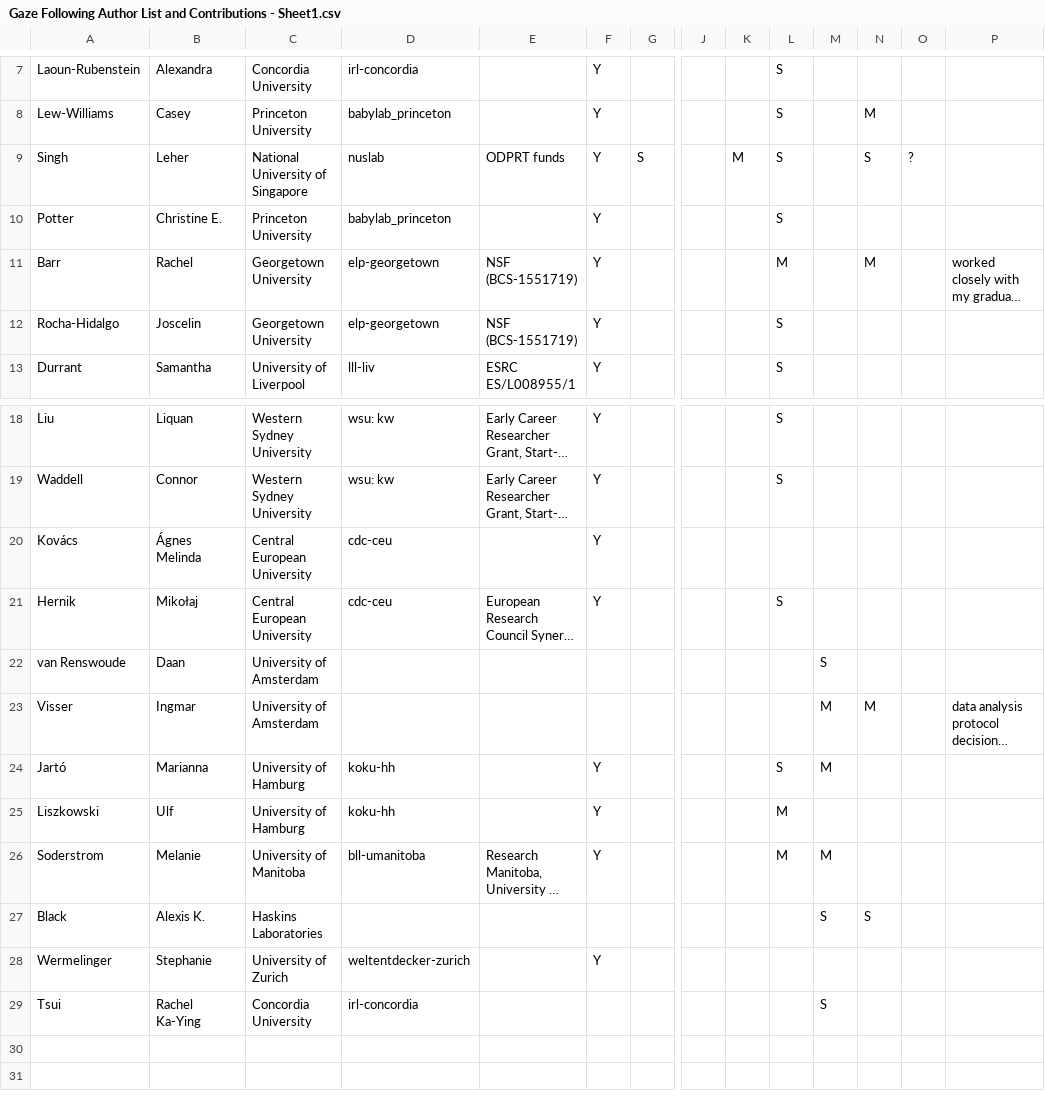
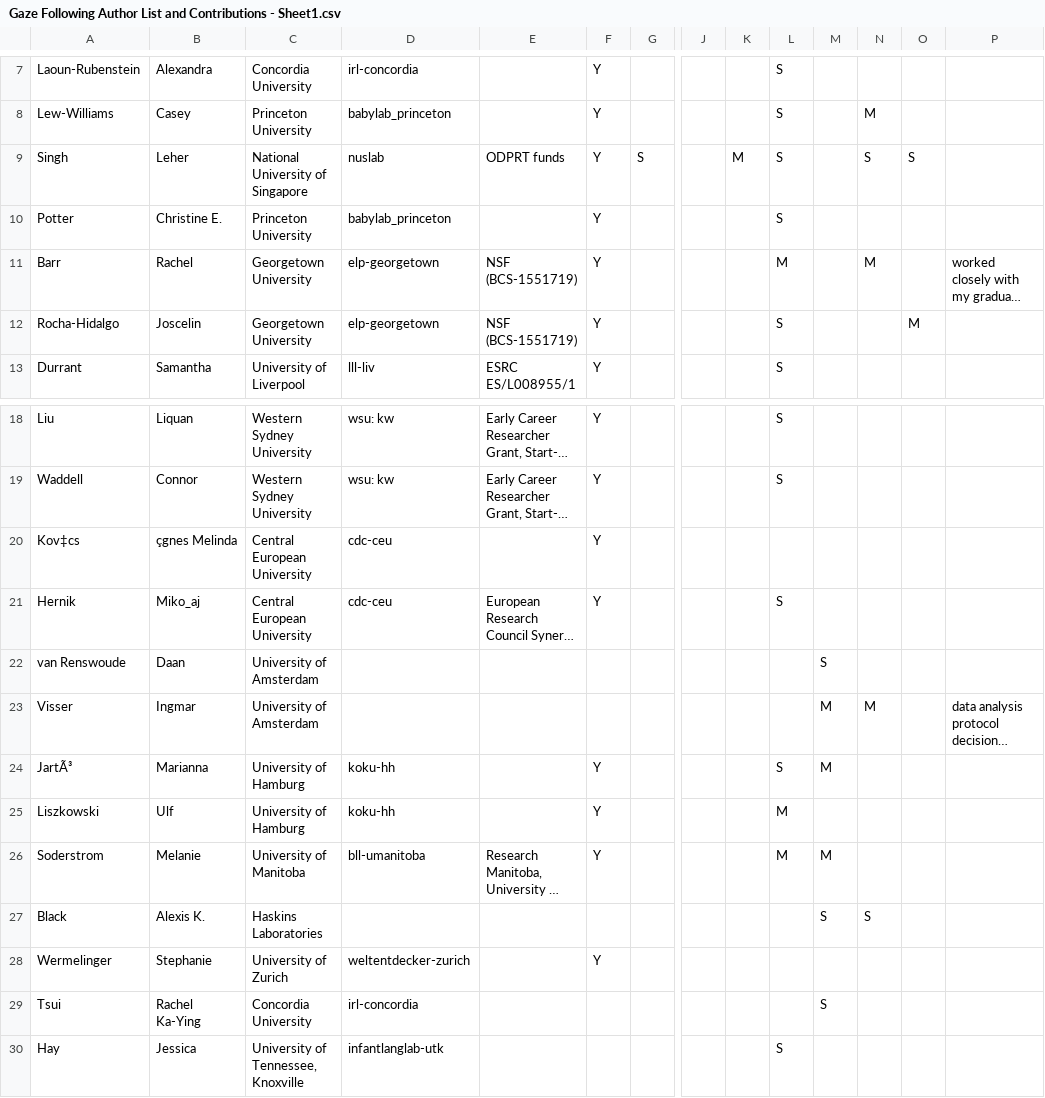
Before and after one commit to kristabh/gaze-following-analysis, a CSV file: metadata/Gaze Following Author List and Contributions - Sheet1.csv, drawn as a sheet; only a part is shown, gaps mark what is left out; long unchanged cells end in …; rows hold the shown columns only; the diff names each change by its address in the sheet, - before the commit and + after, or states it on an @@ line.

```diff
--- a/metadata/Gaze Following Author List and Contributions - Sheet1.csv
+++ b/metadata/Gaze Following Author List and Contributions - Sheet1.csv
-O9: ?
+O9: S
-O12: (empty)
+O12: M
-A20: Kovács
+A20: Kov‡cs
-B20: Ágnes Melinda
+B20: çgnes Melinda
-B21: Mikołaj
+B21: Miko_aj
-A24: Jartó
+A24: JartÃ³
+row 30: Hay | Jessica | University of Tennessee, Knoxville | infantlanglab-utk |  |  |  |  |  | S
```
Also changed, not shown: 16 other files.
